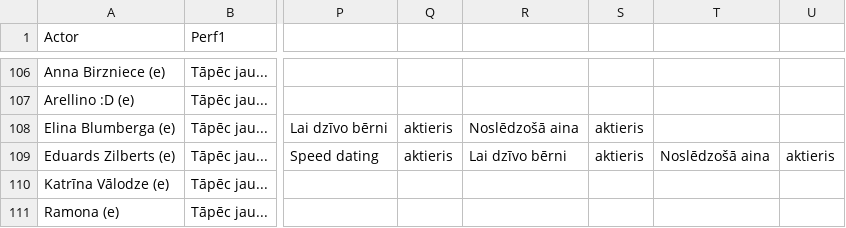
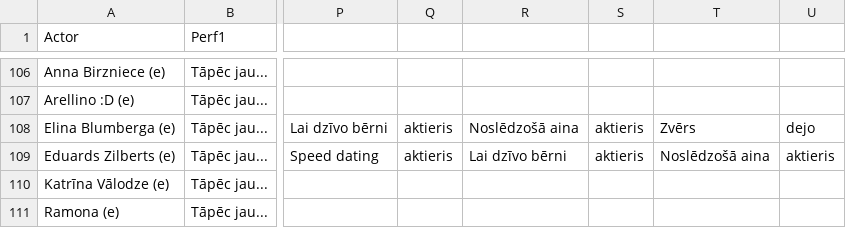
Before and after one commit to VilkamGovsNokodaKaju/ravg-zetons-2025, a CSV file: DALIBNIEKI.csv, drawn as a sheet; only a part is shown, gaps mark what is left out; the diff covers the shown part only; the diff names each change by its address in the sheet, - before the commit and + after, or states it on an @@ line.

```diff
--- a/DALIBNIEKI.csv
+++ b/DALIBNIEKI.csv
-T108: (empty)
+T108: Zvērs
-U108: (empty)
+U108: dejo
```
Also changed, not shown: 23 edited cells elsewhere in this file, 1 other file.
